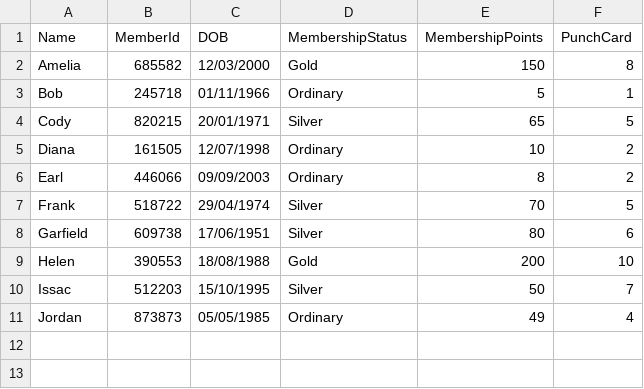
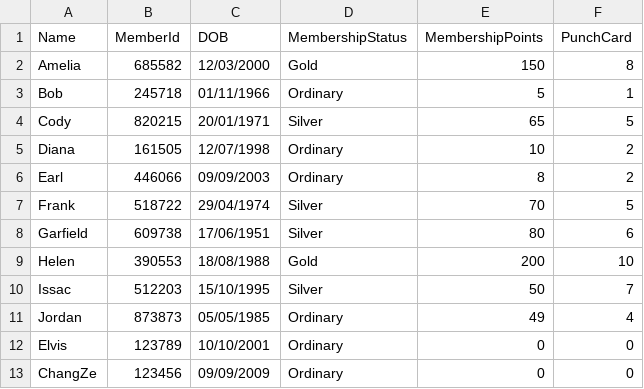
Before and after one commit to changze2/PRG2_Assignment, a CSV file: Assignment1_ChangZe_Elvis/customers.csv, drawn as a sheet; the diff names each change by its address in the sheet, - before the commit and + after, or states it on an @@ line.

```diff
--- a/Assignment1_ChangZe_Elvis/customers.csv
+++ b/Assignment1_ChangZe_Elvis/customers.csv
+row 12: Elvis | 123789 | 10/10/2001 | Ordinary | 0 | 0
+row 13: ChangZe | 123456 | 09/09/2009 | Ordinary | 0 | 0
```
Also changed, not shown: 6 other files.
